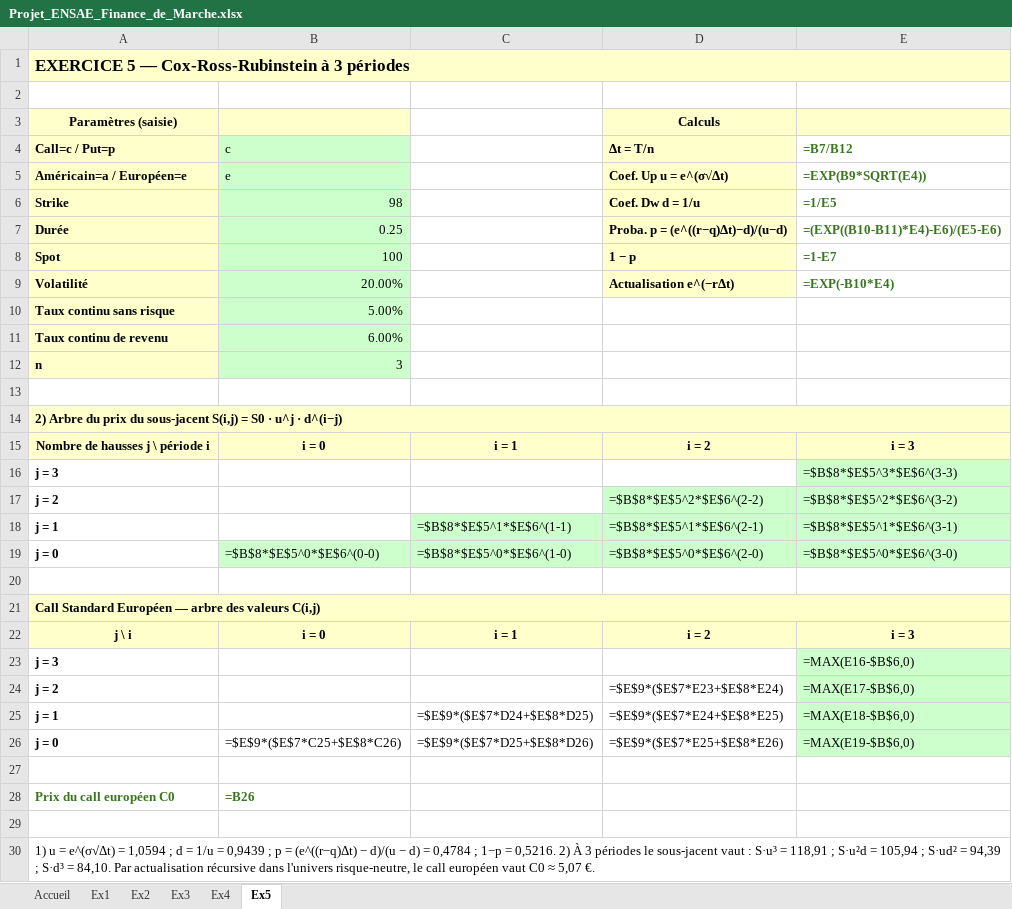
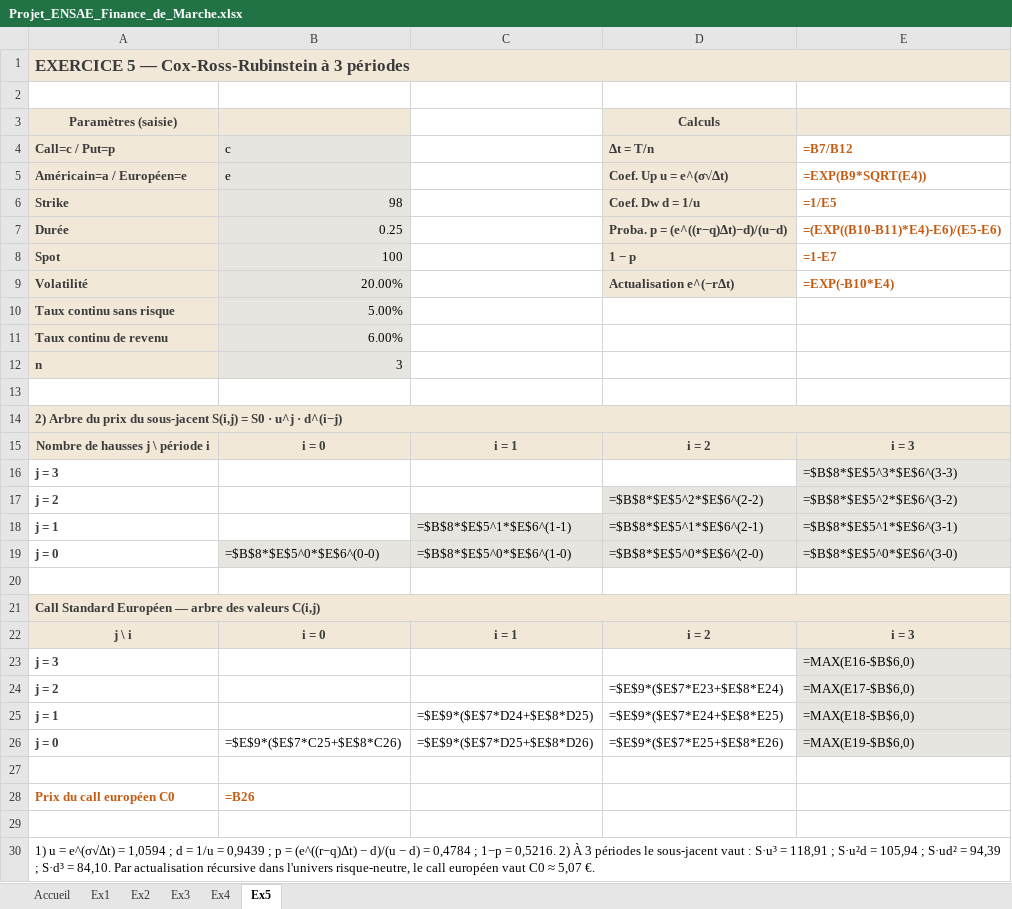
Before and after one commit to JODRAFF9/Finance-March-, an Excel workbook: Projet_ENSAE_Finance_de_Marche.xlsx, sheet Ex5, drawn as a sheet; values as stored, in another font and other column widths than the file's, no borders; formulas without a stored value are shown as written; the diff names each change by its address in the sheet, - before the commit and + after, or states it on an @@ line.

```diff
--- a/Projet_ENSAE_Finance_de_Marche.xlsx (sheet Ex5)
+++ b/Projet_ENSAE_Finance_de_Marche.xlsx (sheet Ex5)
-A1 text colour: black
+A1 text colour: #3B3B3B
-A3:A12 text colour: black
+A3:A12 text colour: #3B3B3B
-D3:D9 text colour: black
+D3:D9 text colour: #3B3B3B
-B4:B12 fill: #CCFFCC
+B4:B12 fill: #E7E5E0
-E4:E9 text colour: #38761D
+E4:E9 text colour: #C55A11
-A14 text colour: black
+A14 text colour: #3B3B3B
-A15:E15 text colour: black
+A15:E15 text colour: #3B3B3B
-A16:A19 text colour: black
+A16:A19 text colour: #3B3B3B
-E16 fill: #CCFFCC
+E16 fill: #E7E5E0
-D17:E17 fill: #CCFFCC
+D17:E17 fill: #E7E5E0
-C18:E18 fill: #CCFFCC
+C18:E18 fill: #E7E5E0
-B19:E19 fill: #CCFFCC
+B19:E19 fill: #E7E5E0
-A21 text colour: black
+A21 text colour: #3B3B3B
-A22:E22 text colour: black
+A22:E22 text colour: #3B3B3B
-A23:A26 text colour: black
+A23:A26 text colour: #3B3B3B
-E23:E26 fill: #CCFFCC
+E23:E26 fill: #E7E5E0
-A28:B28 text colour: #38761D
+A28:B28 text colour: #C55A11
```
Also changed, not shown: sheet Ex1, sheet Ex3, sheet Ex2, sheet Ex4, sheet Accueil, charts or pictures, 2 other files.
